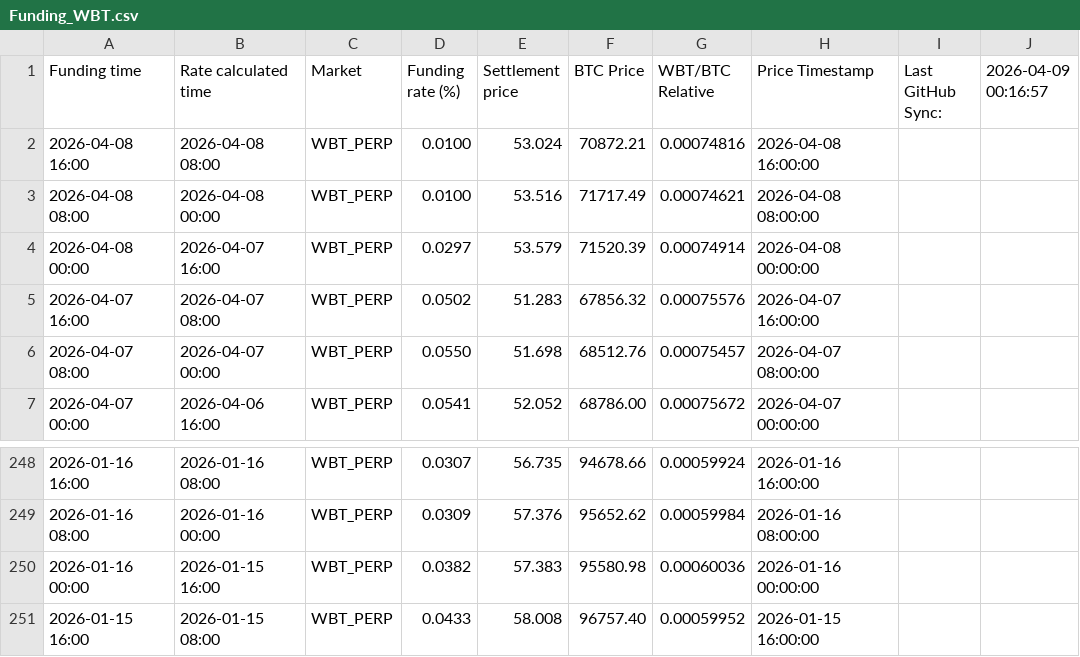
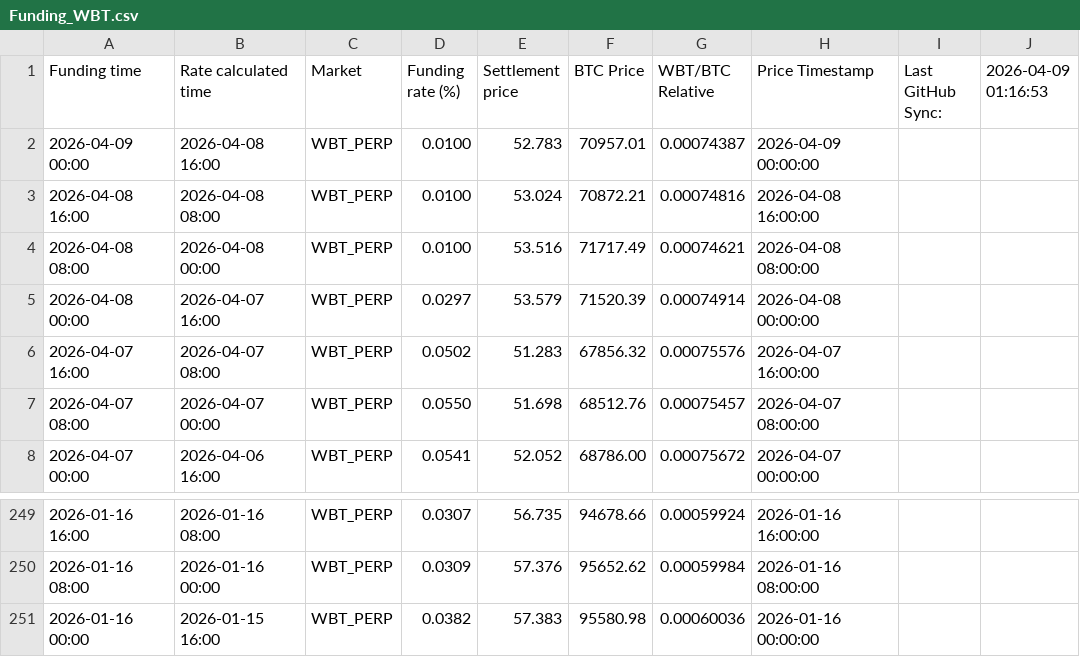
Before and after one commit to Kankermanas/wbt_funding, a CSV file: Funding_WBT.csv, drawn as a sheet; only a part is shown, gaps mark what is left out.

Commit message:
Update: 4/9/2026, 2:16:56 AM

```diff
--- a/Funding_WBT.csv
+++ b/Funding_WBT.csv
@@ -1,2 +1,3 @@
-"Funding time","Rate calculated time","Market","Funding rate (%)","Settlement price","BTC Price","WBT/BTC Relative","Price Timestamp","Last GitHub Sync:","2026-04-09 00:16:57"
+"Funding time","Rate calculated time","Market","Funding rate (%)","Settlement price","BTC Price","WBT/BTC Relative","Price Timestamp","Last GitHub Sync:","2026-04-09 01:16:53"
+"2026-04-09 00:00","2026-04-08 16:00","WBT_PERP","0.0100","52.783","70957.01","0.00074387","2026-04-09 00:00:00","",""
 "2026-04-08 16:00","2026-04-08 08:00","WBT_PERP","0.0100","53.024","70872.21","0.00074816","2026-04-08 16:00:00","",""
@@ -250,2 +251 @@
 "2026-01-16 00:00","2026-01-15 16:00","WBT_PERP","0.0382","57.383","95580.98","0.00060036","2026-01-16 00:00:00","",""
-"2026-01-15 16:00","2026-01-15 08:00","WBT_PERP","0.0433","58.008","96757.40","0.00059952","2026-01-15 16:00:00","",""
```
